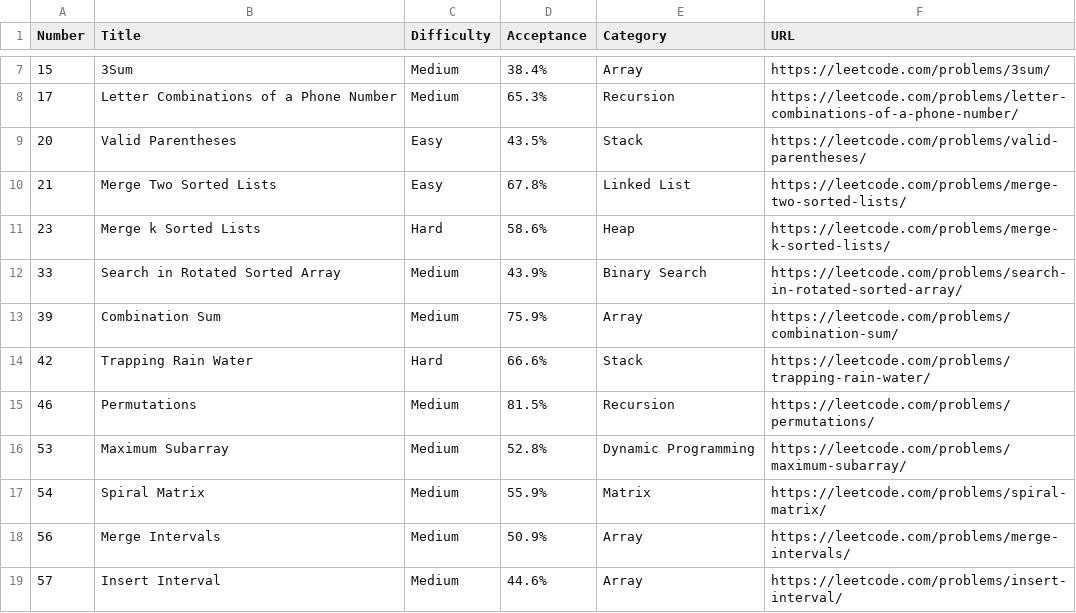
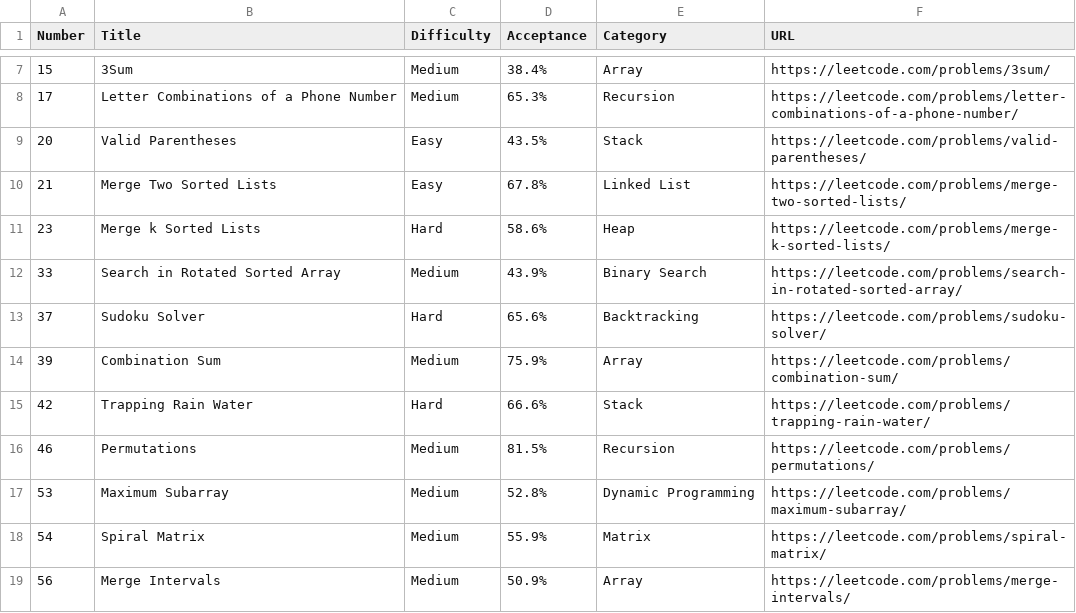
Before and after one commit to hafiz-ahsan/leet-help, a CSV file: problem-index.csv, drawn as a sheet; only a part is shown, gaps mark what is left out; the shorter side is filled out with more unchanged rows.

```diff
--- a/problem-index.csv
+++ b/problem-index.csv
@@ -12,2 +12,3 @@ Number,Title,Difficulty,Acceptance,Category,URL
 33,Search in Rotated Sorted Array,Medium,43.9%,Binary Search,https://leetcode.com/problems/search-in-rotated-sorted-array/
+37,Sudoku Solver,Hard,65.6%,Backtracking,https://leetcode.com/problems/sudoku-solver/
 39,Combination Sum,Medium,75.9%,Array,https://leetcode.com/problems/combination-sum/
```
Also changed, not shown: 4 other files.
